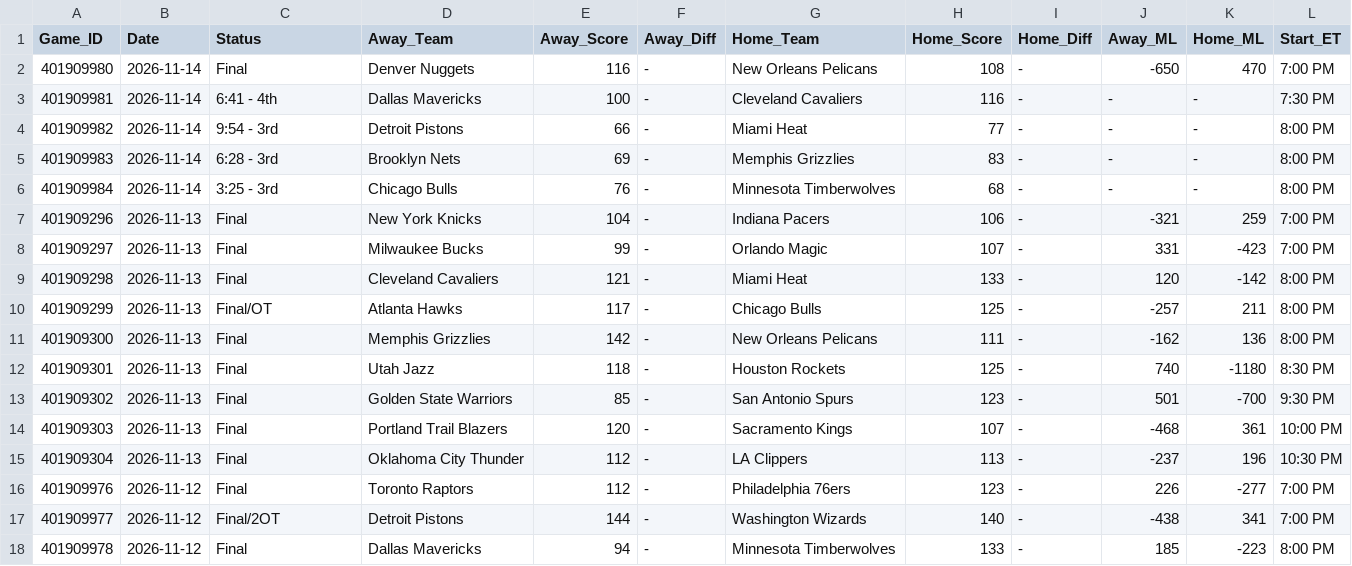
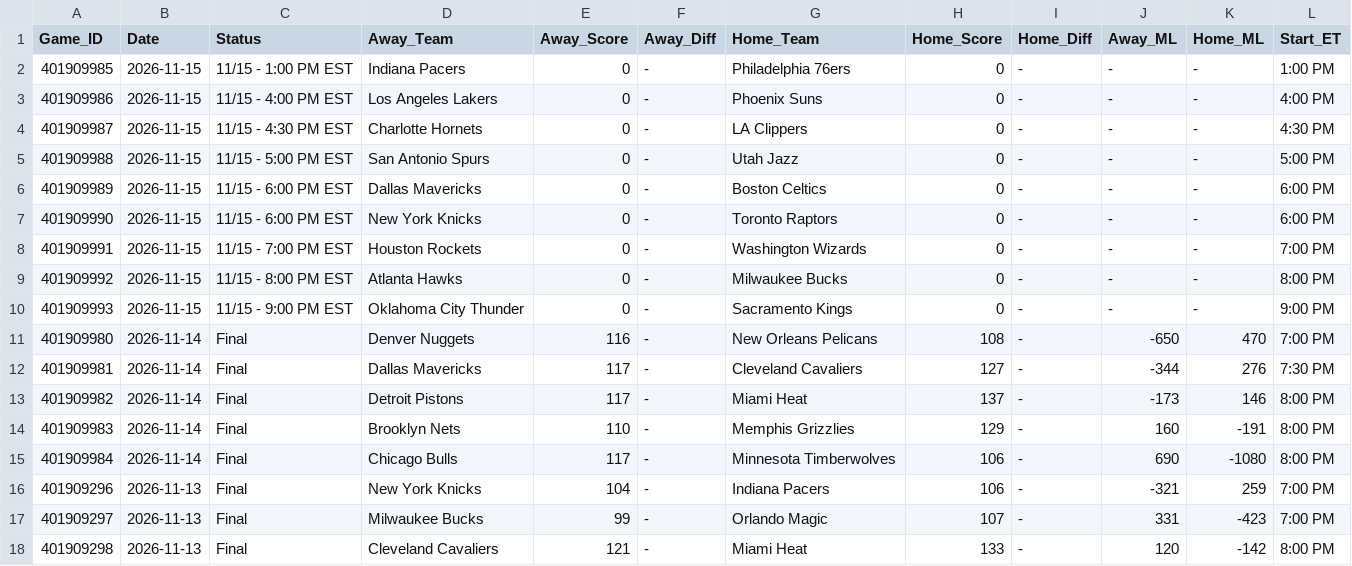
Before and after one commit to danreed001-droid/sport, a CSV file: data/raw/master_nba_scores.csv, drawn as a sheet; only a part is shown; the shorter side is filled out with more unchanged rows.

```diff
--- a/data/raw/master_nba_scores.csv
+++ b/data/raw/master_nba_scores.csv
@@ -1,7 +1,16 @@
 Game_ID,Date,Status,Away_Team,Away_Score,Away_Diff,Home_Team,Home_Score,Home_Diff,Away_ML,Home_ML,Start_ET
+401909985,2026-11-15,11/15 - 1:00 PM EST,Indiana Pacers,0,-,Philadelphia 76ers,0,-,-,-,1:00 PM
+401909986,2026-11-15,11/15 - 4:00 PM EST,Los Angeles Lakers,0,-,Phoenix Suns,0,-,-,-,4:00 PM
+401909987,2026-11-15,11/15 - 4:30 PM EST,Charlotte Hornets,0,-,LA Clippers,0,-,-,-,4:30 PM
+401909988,2026-11-15,11/15 - 5:00 PM EST,San Antonio Spurs,0,-,Utah Jazz,0,-,-,-,5:00 PM
+401909989,2026-11-15,11/15 - 6:00 PM EST,Dallas Mavericks,0,-,Boston Celtics,0,-,-,-,6:00 PM
+401909990,2026-11-15,11/15 - 6:00 PM EST,New York Knicks,0,-,Toronto Raptors,0,-,-,-,6:00 PM
+401909991,2026-11-15,11/15 - 7:00 PM EST,Houston Rockets,0,-,Washington Wizards,0,-,-,-,7:00 PM
+401909992,2026-11-15,11/15 - 8:00 PM EST,Atlanta Hawks,0,-,Milwaukee Bucks,0,-,-,-,8:00 PM
+401909993,2026-11-15,11/15 - 9:00 PM EST,Oklahoma City Thunder,0,-,Sacramento Kings,0,-,-,-,9:00 PM
 401909980,2026-11-14,Final,Denver Nuggets,116,-,New Orleans Pelicans,108,-,-650,470,7:00 PM
-401909981,2026-11-14,6:41 - 4th,Dallas Mavericks,100,-,Cleveland Cavaliers,116,-,-,-,7:30 PM
-401909982,2026-11-14,9:54 - 3rd,Detroit Pistons,66,-,Miami Heat,77,-,-,-,8:00 PM
-401909983,2026-11-14,6:28 - 3rd,Brooklyn Nets,69,-,Memphis Grizzlies,83,-,-,-,8:00 PM
-401909984,2026-11-14,3:25 - 3rd,Chicago Bulls,76,-,Minnesota Timberwolves,68,-,-,-,8:00 PM
+401909981,2026-11-14,Final,Dallas Mavericks,117,-,Cleveland Cavaliers,127,-,-344,276,7:30 PM
+401909982,2026-11-14,Final,Detroit Pistons,117,-,Miami Heat,137,-,-173,146,8:00 PM
+401909983,2026-11-14,Final,Brooklyn Nets,110,-,Memphis Grizzlies,129,-,160,-191,8:00 PM
+401909984,2026-11-14,Final,Chicago Bulls,117,-,Minnesota Timberwolves,106,-,690,-1080,8:00 PM
 401909296,2026-11-13,Final,New York Knicks,104,-,Indiana Pacers,106,-,-321,259,7:00 PM
```
Also changed, not shown: data/raw/cfb_lines.csv, data/raw/master_cfb_scores.csv, 21 other files.
